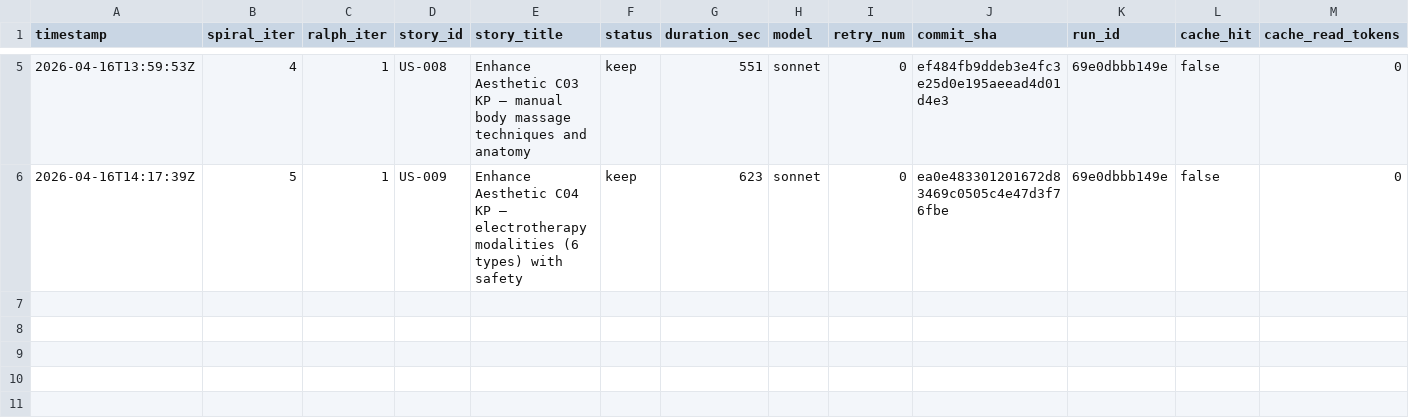
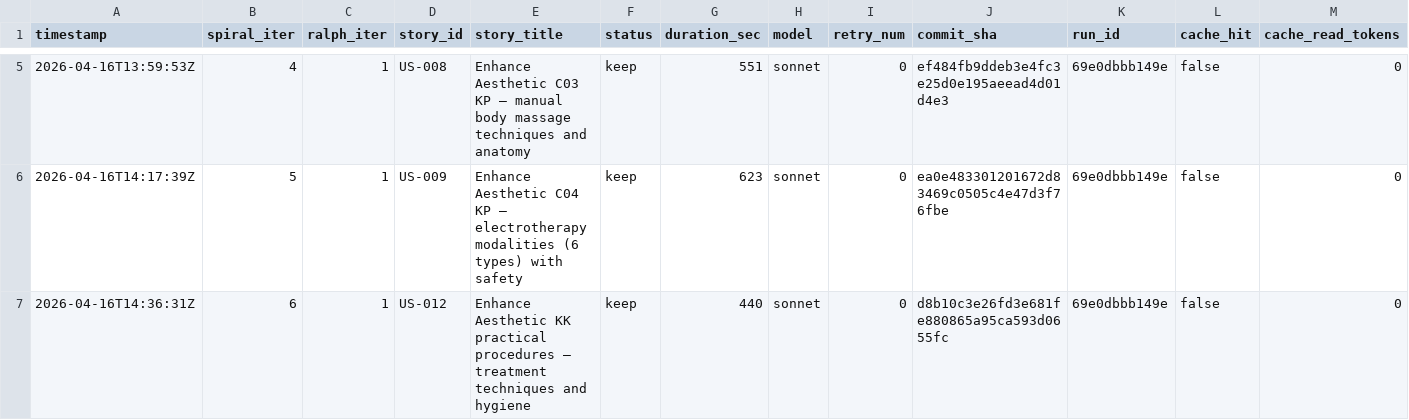
Before and after one commit to wenjyue84/3u-pioneer-academy-noss, a TSV file: results.tsv, drawn as a sheet; only a part is shown, gaps mark what is left out; rows hold the shown columns only; the diff names each change by its address in the sheet, - before the commit and + after, or states it on an @@ line.

Commit message:
feat(spiral): complete 1 stories (iter 6)

```diff
--- a/results.tsv
+++ b/results.tsv
+row 7: 2026-04-16T14:36:31Z | 6 | 1 | US-012 | Enhance Aesthetic KK practical procedures — treatment techniques and hygiene | keep | 440 | sonnet | 0 | d8b10c3e26fd3e681fe880865a95ca593d0655fc | 69e0dbbb149e | false | 0
```
Also changed, not shown: 14 other files.
